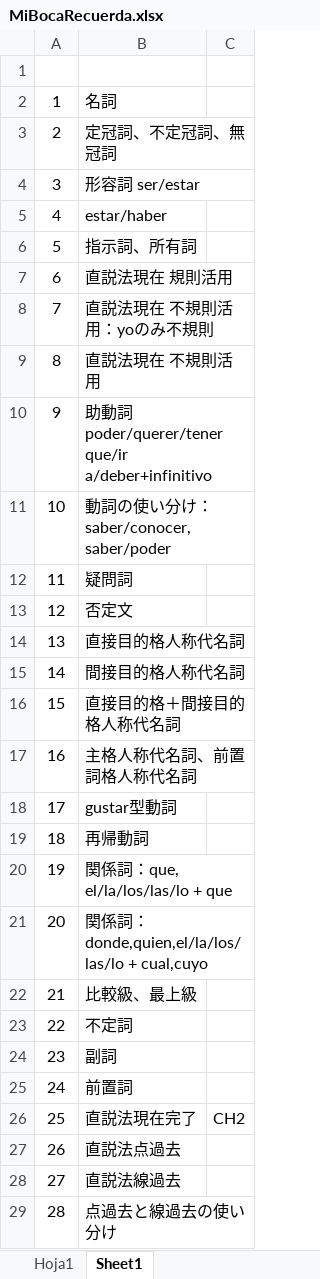
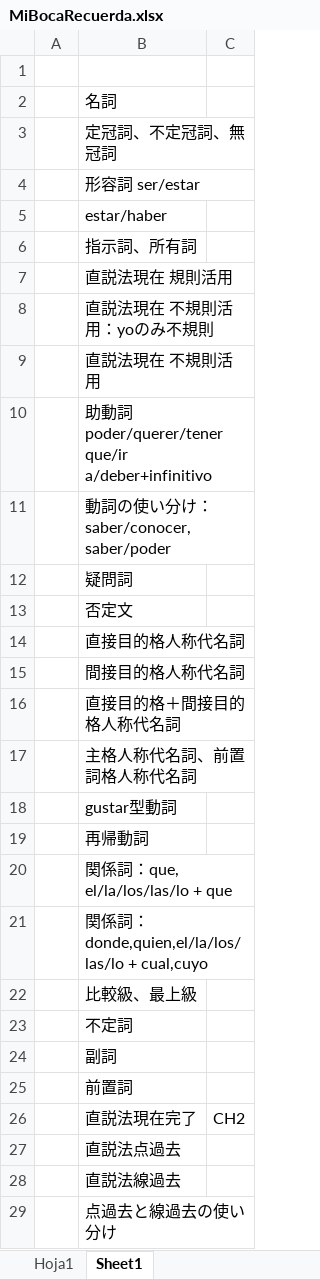
Before and after one commit to aglossia/MiBocaRecuerda, an Excel workbook: resource/MiBocaRecuerda.xlsx, sheet Sheet1, drawn as a sheet; only a part is shown; values as stored, in another font and other column widths than the file's, no borders; the diff covers the shown part only; the diff names each change by its address in the sheet, - before the commit and + after, or states it on an @@ line.

```diff
--- a/resource/MiBocaRecuerda.xlsx (sheet Sheet1)
+++ b/resource/MiBocaRecuerda.xlsx (sheet Sheet1)
-A2: 1
+A2: (empty)
-A3: 2
+A3: (empty)
-A4: 3
+A4: (empty)
-A5: 4
+A5: (empty)
-A6: 5
+A6: (empty)
-A7: 6
+A7: (empty)
-A8: 7
+A8: (empty)
-A9: 8
+A9: (empty)
-A10: 9
+A10: (empty)
-A11: 10
+A11: (empty)
-A12: 11
+A12: (empty)
-A13: 12
+A13: (empty)
-A14: 13
+A14: (empty)
-A15: 14
+A15: (empty)
-A16: 15
+A16: (empty)
-A17: 16
+A17: (empty)
-A18: 17
+A18: (empty)
-A19: 18
+A19: (empty)
-A20: 19
+A20: (empty)
-A21: 20
+A21: (empty)
-A22: 21
+A22: (empty)
-A23: 22
+A23: (empty)
-A24: 23
+A24: (empty)
-A25: 24
+A25: (empty)
-A26: 25
+A26: (empty)
-A27: 26
+A27: (empty)
-A28: 27
+A28: (empty)
-A29: 28
+A29: (empty)
```
Also changed, not shown: 32 edited cells elsewhere in this sheet, sheet Hoja1, 7 other files.
